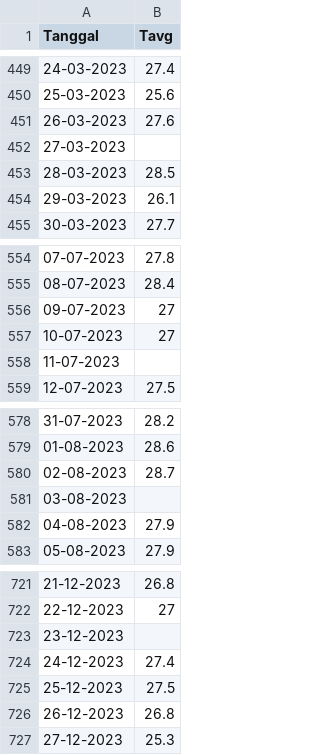
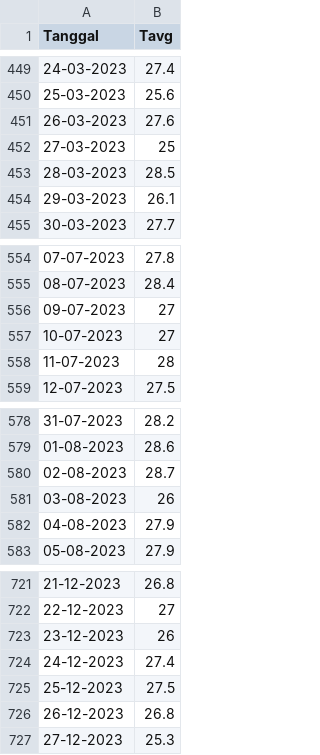
Before and after one commit to Ajisyah8/GRU, a CSV file: Dataset/Data tahun 2022-2023.csv, drawn as a sheet; only a part is shown, gaps mark what is left out; the diff covers the shown part only.

```diff
--- a/Dataset/Data tahun 2022-2023.csv
+++ b/Dataset/Data tahun 2022-2023.csv
@@ -452 +452 @@ Tanggal,Tavg,
-27-03-2023,,
+27-03-2023,25
@@ -558 +558 @@ Tanggal,Tavg,
-11-07-2023,,
+11-07-2023,28
@@ -581 +581 @@ Tanggal,Tavg,
-03-08-2023,,
+03-08-2023,26
@@ -723 +723 @@ Tanggal,Tavg,
-23-12-2023,,
+23-12-2023,26
```
Also changed, not shown: 7 edited cells elsewhere in this file.
